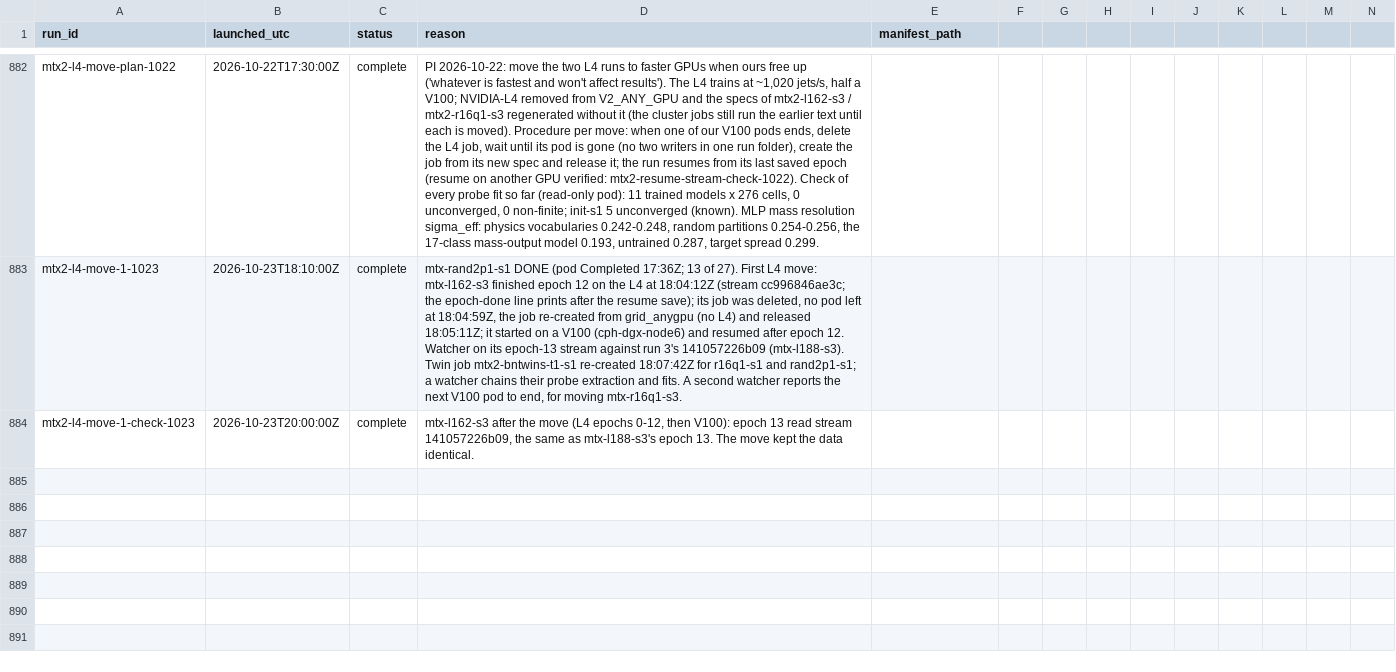
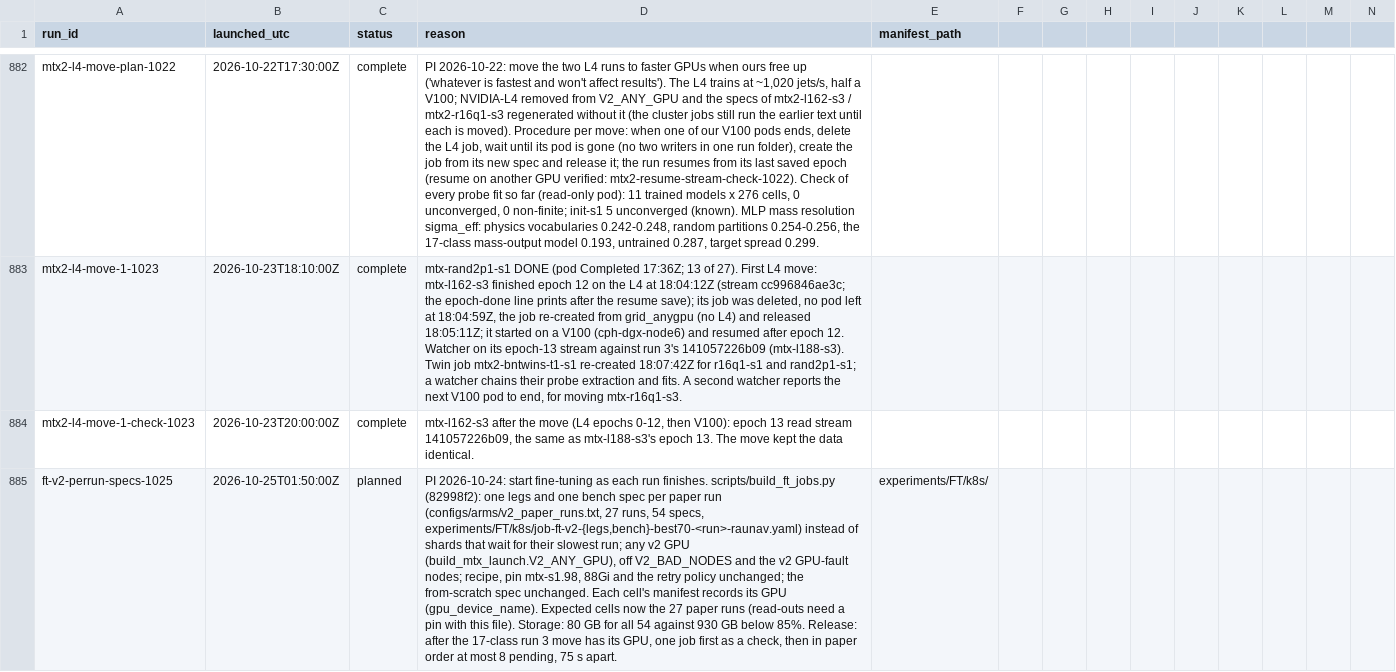
Before and after one commit to raunavm/transferlearningsophon, a CSV file: experiments/RUNS.csv, drawn as a sheet; only a part is shown, gaps mark what is left out; rows hold the shown columns only; the diff names each change by its address in the sheet, - before the commit and + after, or states it on an @@ line.

Commit message:
ledger: per-run fine-tuning specs

```diff
--- a/experiments/RUNS.csv
+++ b/experiments/RUNS.csv
+row 885: ft-v2-perrun-specs-1025 | 2026-10-25T01:50:00Z | planned | PI 2026-10-24: start fine-tuning as each run finishes. scripts/build_ft_jobs.py (82998f2): one legs and one bench spec per paper run (configs/arms/v2_paper_runs.txt, 27 runs, 54 specs, experiments/FT/k8s/job-ft-v2-{legs,bench}-best70-<run>-raunav.yaml) instead of shards that wait for their slowest run; any v2 GPU (build_mtx_launch.V2_ANY_GPU), off V2_BAD_NODES and the v2 GPU-fault nodes; recipe, pin mtx-s1.98, 88Gi and the retry policy unchanged; the from-scratch spec unchanged. Each cell's manifest records its GPU (gpu_device_name). Expected cells now the 27 paper runs (read-outs need a pin with this file). Storage: 80 GB for all 54 against 930 GB below 85%. Release: after the 17-class run 3 move has its GPU, one job first as a check, then in paper order at most 8 pending, 75 s apart. | experiments/FT/k8s/
```
